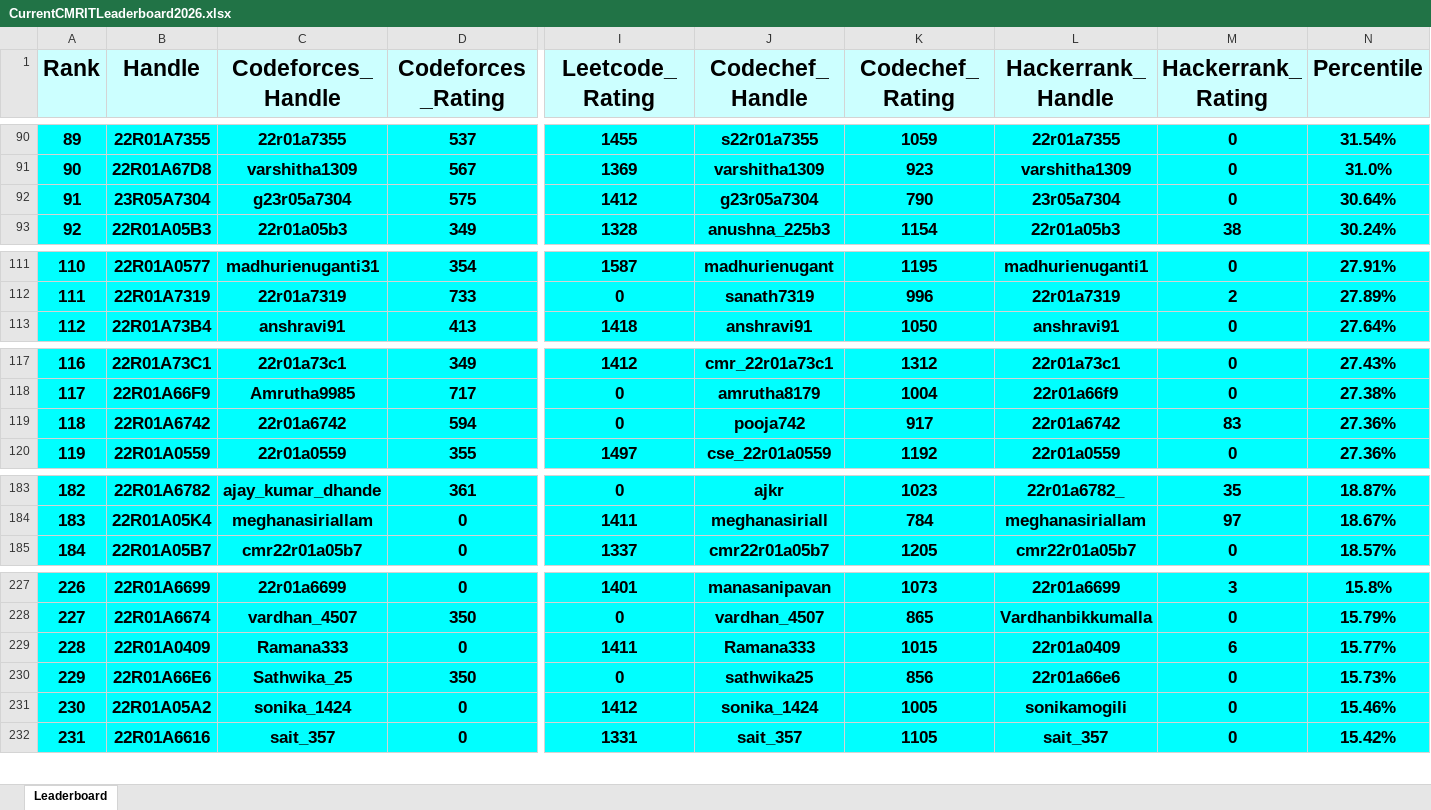
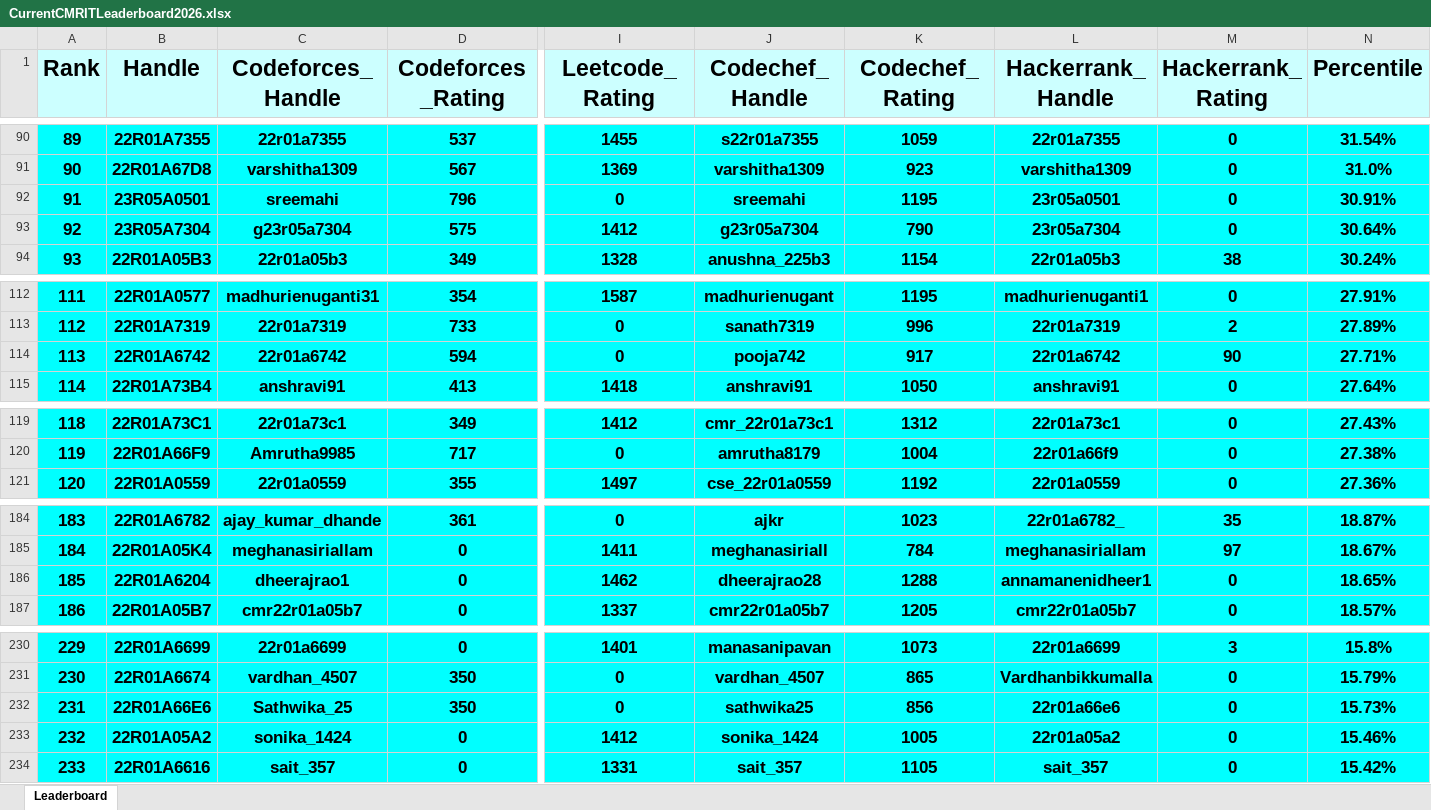
Before and after one commit to gabyah92/CMRIT2026Leaderboard, an Excel workbook: Leaderboards/CurrentCMRITLeaderboard2026.xlsx, sheet Leaderboard, drawn as a sheet; only a part is shown, gaps mark what is left out; values as stored, in another font and other column widths than the file's, no borders; removed rows and columns are numbered as before the commit, all else as after; rows hold the shown columns only; the diff covers the shown part only; the diff names each change by its address in the sheet, - before the commit and + after, or states it on an @@ line.

```diff
--- a/Leaderboards/CurrentCMRITLeaderboard2026.xlsx (sheet Leaderboard)
+++ b/Leaderboards/CurrentCMRITLeaderboard2026.xlsx (sheet Leaderboard)
+row 92: 91 | 23R05A0501 | sreemahi | 796 | 0 | sreemahi | 1195 | 23r05a0501 | 0 | 30.91%
@@ column A (Rank) renumbered between rows 93 and 628 @@
+row 114: 113 | 22R01A6742 | 22r01a6742 | 594 | 0 | pooja742 | 917 | 22r01a6742 | 90 | 27.71%
-row 119: 118 | 22R01A6742 | 22r01a6742 | 594 | 0 | pooja742 | 917 | 22r01a6742 | 83 | 27.36%
+row 186: 185 | 22R01A6204 | dheerajrao1 | 0 | 1462 | dheerajrao28 | 1288 | annamanenidheer1 | 0 | 18.65%
-row 229: 228 | 22R01A0409 | Ramana333 | 0 | 1411 | Ramana333 | 1015 | 22r01a0409 | 6 | 15.77%
-L233 (Hackerrank_Handle): sonikamogili
+L233 (Hackerrank_Handle): 22r01a05a2
```
Also changed, not shown: 5 added rows, 6 removed rows and 11 edited cells elsewhere in this sheet.
